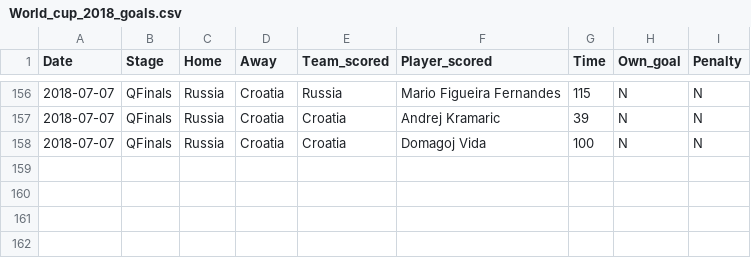
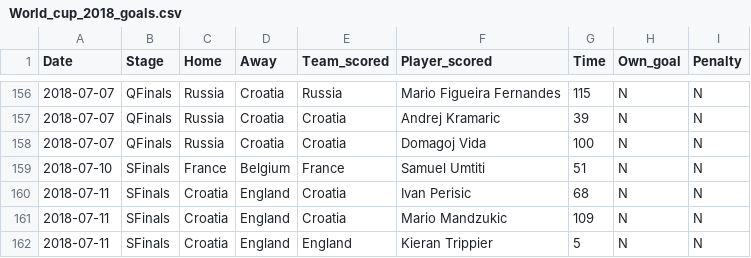
Before and after one commit to kjytay/FIFA-world-cup-2018, a CSV file: Data/World_cup_2018_goals.csv, drawn as a sheet; only a part is shown, gaps mark what is left out.

Commit message:
Added data for semifinals.

```diff
--- a/Data/World_cup_2018_goals.csv
+++ b/Data/World_cup_2018_goals.csv
@@ -158 +158,5 @@ Date,Stage,Home,Away,Team_scored,Player_scored,Time,Own_goal,Penalty
 2018-07-07,QFinals,Russia,Croatia,Croatia,Domagoj Vida,100,N,N
+2018-07-10,SFinals,France,Belgium,France,Samuel Umtiti,51,N,N
+2018-07-11,SFinals,Croatia,England,Croatia,Ivan Perisic,68,N,N
+2018-07-11,SFinals,Croatia,England,Croatia,Mario Mandzukic,109,N,N
+2018-07-11,SFinals,Croatia,England,England,Kieran Trippier,5,N,N
```
Also changed, not shown: Data/World_cup_2018_country.csv, Data/World_cup_2018_matches.csv.
